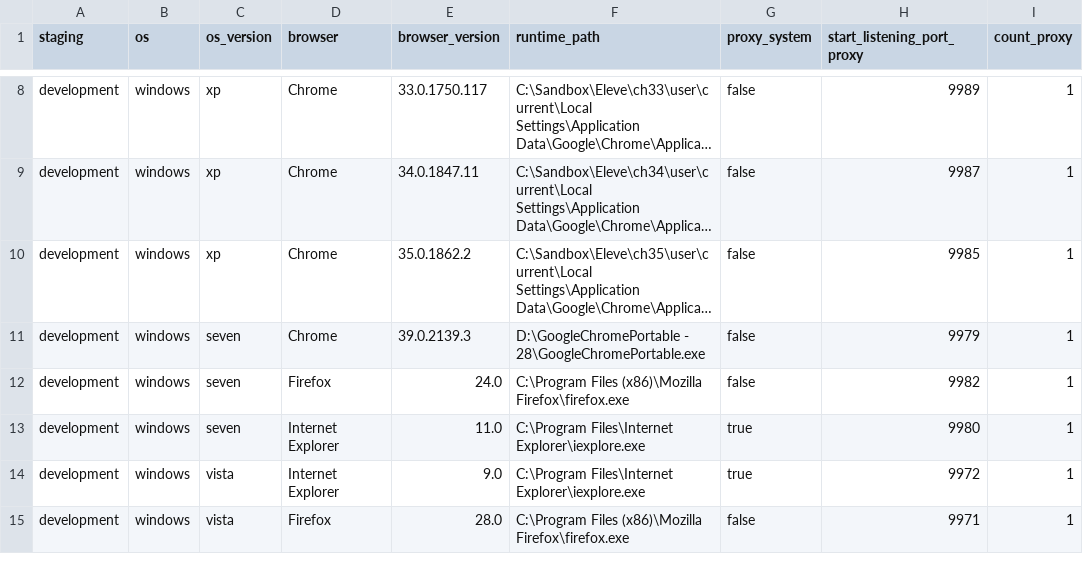
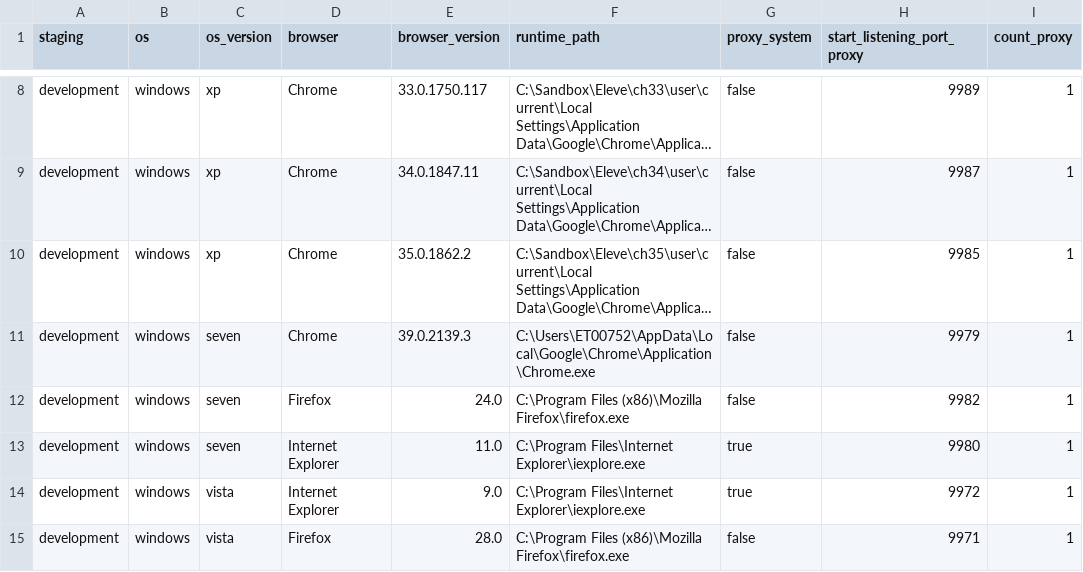
Before and after one commit to devscrapper/statupbot.old, a CSV file: repository/browser_type.csv, drawn as a sheet; only a part is shown, gaps mark what is left out; long unchanged cells end in …; the diff names each change by its address in the sheet, - before the commit and + after, or states it on an @@ line.

Commit message:
v1.1  -montée en version 6.0.1 de SAHI  -correction dans la librairie Sahi du fetch  -forcage du retour pour IE qd google fait un redirect qd on click sur un resultat  -referral non terminé et non testé  -adsense non terminé et non utilisable  -ajout d'option de lancement de chrome  -suppression du sandboxing pour IE  -plusieurs essai sur la recuperation du body

```diff
--- a/repository/browser_type.csv
+++ b/repository/browser_type.csv
-F11 (runtime_path): D:\GoogleChromePortable - 28\GoogleChromePortable.exe
+F11 (runtime_path): C:\Users\ET00752\AppData\Local\Google\Chrome\Application\Chrome.exe
```
Also changed, not shown: 28 other files.
